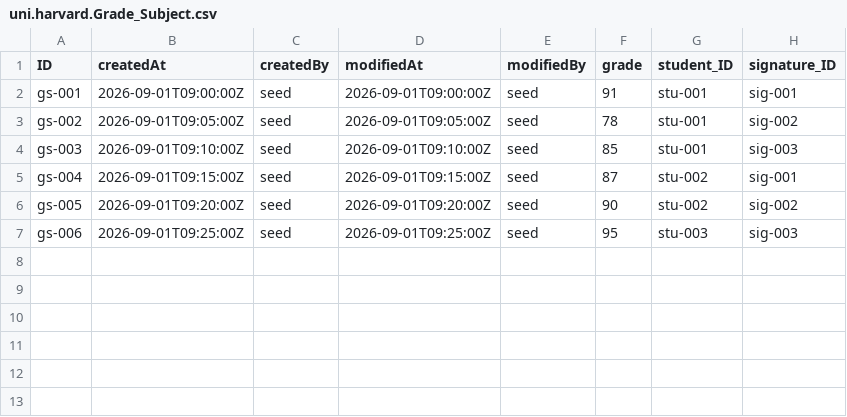
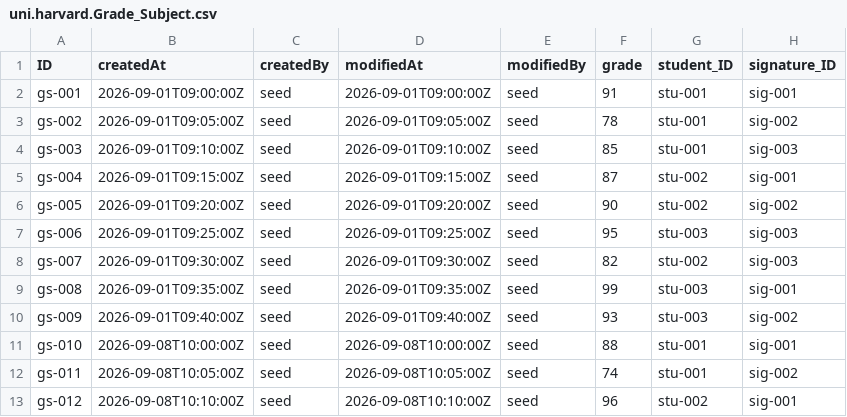
Before and after one commit to Azfe/curso_sap_btp_apuntes_-_cloud_formacion, a CSV file: modulo_5_-_procedimientos_sinonimos_objetos_avanzados_cds/5-2_-_synonyms/harvard/db/data/uni.harvard.Grade_Subject.csv, drawn as a sheet.

Commit message:
Update sample data: subject titles and additional grade records

```diff
--- a/modulo_5_-_procedimientos_sinonimos_objetos_avanzados_cds/5-2_-_synonyms/harvard/db/data/uni.harvard.Grade_Subject.csv
+++ b/modulo_5_-_procedimientos_sinonimos_objetos_avanzados_cds/5-2_-_synonyms/harvard/db/data/uni.harvard.Grade_Subject.csv
@@ -7 +7,7 @@ gs-005,2026-09-01T09:20:00Z,seed,2026-09-01T09:20:00Z,seed,90,stu-002,sig-002
 gs-006,2026-09-01T09:25:00Z,seed,2026-09-01T09:25:00Z,seed,95,stu-003,sig-003
+gs-007,2026-09-01T09:30:00Z,seed,2026-09-01T09:30:00Z,seed,82,stu-002,sig-003
+gs-008,2026-09-01T09:35:00Z,seed,2026-09-01T09:35:00Z,seed,99,stu-003,sig-001
+gs-009,2026-09-01T09:40:00Z,seed,2026-09-01T09:40:00Z,seed,93,stu-003,sig-002
+gs-010,2026-09-08T10:00:00Z,seed,2026-09-08T10:00:00Z,seed,88,stu-001,sig-001
+gs-011,2026-09-08T10:05:00Z,seed,2026-09-08T10:05:00Z,seed,74,stu-001,sig-002
+gs-012,2026-09-08T10:10:00Z,seed,2026-09-08T10:10:00Z,seed,96,stu-002,sig-001
```
Also changed, not shown: modulo_5_-_procedimientos_sinonimos_objetos_avanzados_cds/5-2_-_synonyms/harvard/db/data/uni.harvard.Subjects.csv.
